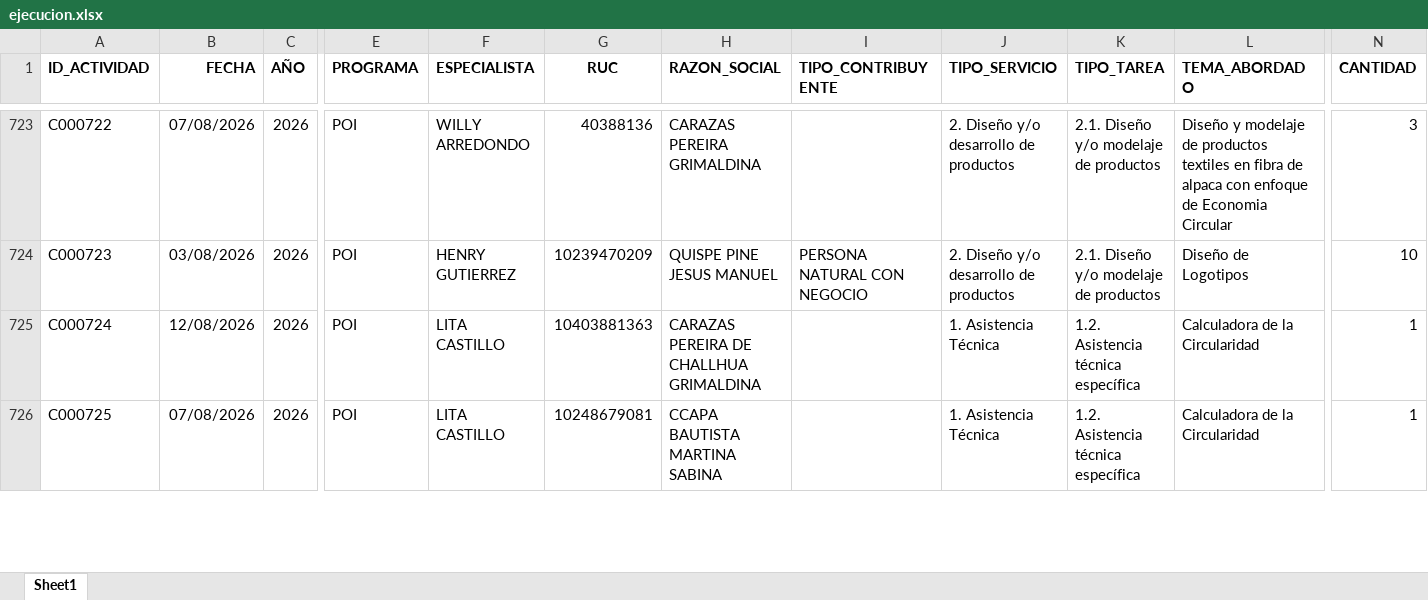
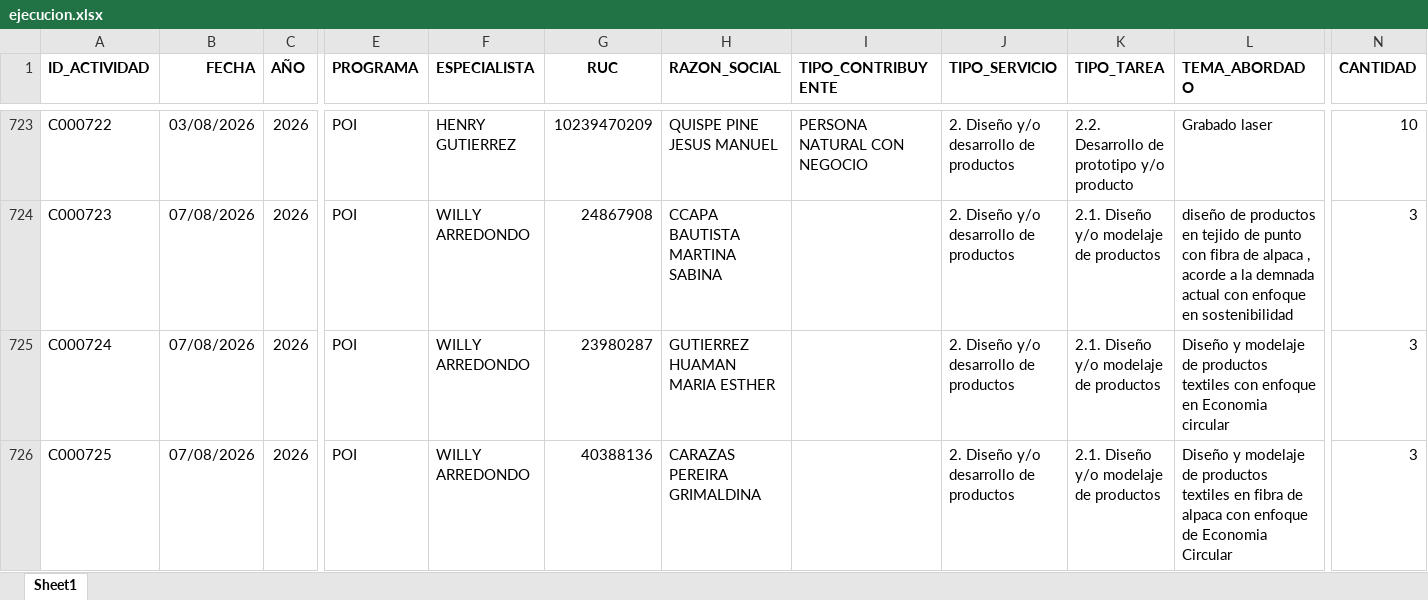
Before and after one commit to Citedev206/Insights_POI, an Excel workbook: data/ejecucion.xlsx, sheet Sheet1, drawn as a sheet; only a part is shown, gaps mark what is left out; values as stored, in another font and other column widths than the file's, no borders; the diff covers the shown part only; the diff names each change by its address in the sheet, - before the commit and + after, or states it on an @@ line.

```diff
--- a/data/ejecucion.xlsx (sheet Sheet1)
+++ b/data/ejecucion.xlsx (sheet Sheet1)
-B723 (FECHA): 07/08/2026
+B723 (FECHA): 03/08/2026
-F723 (ESPECIALISTA): WILLY ARREDONDO
+F723 (ESPECIALISTA): HENRY GUTIERREZ
-G723 (RUC): 40388136
+G723 (RUC): 10239470209
-H723 (RAZON_SOCIAL): CARAZAS PEREIRA GRIMALDINA
+H723 (RAZON_SOCIAL): QUISPE PINE JESUS MANUEL
-I723 (TIPO_CONTRIBUYENTE): (empty)
+I723 (TIPO_CONTRIBUYENTE): PERSONA NATURAL CON NEGOCIO
-K723 (TIPO_TAREA): 2.1. Diseño y/o modelaje de productos
+K723 (TIPO_TAREA): 2.2. Desarrollo de prototipo y/o producto
-L723 (TEMA_ABORDADO): Diseño y modelaje de productos textiles en fibra de alpaca con enfoque de Economia Circular
+L723 (TEMA_ABORDADO): Grabado laser
-N723 (CANTIDAD): 3
+N723 (CANTIDAD): 10
-B724 (FECHA): 03/08/2026
+B724 (FECHA): 07/08/2026
-F724 (ESPECIALISTA): HENRY GUTIERREZ
+F724 (ESPECIALISTA): WILLY ARREDONDO
-G724 (RUC): 10239470209
+G724 (RUC): 24867908
-H724 (RAZON_SOCIAL): QUISPE PINE JESUS MANUEL
+H724 (RAZON_SOCIAL): CCAPA BAUTISTA MARTINA SABINA
-I724 (TIPO_CONTRIBUYENTE): PERSONA NATURAL CON NEGOCIO
+I724 (TIPO_CONTRIBUYENTE): (empty)
-L724 (TEMA_ABORDADO): Diseño de Logotipos
+L724 (TEMA_ABORDADO): diseño de productos en tejido de punto con fibra de alpaca , acorde a la demnada actual con enfoque en sostenibilidad
-N724 (CANTIDAD): 10
+N724 (CANTIDAD): 3
-B725 (FECHA): 12/08/2026
+B725 (FECHA): 07/08/2026
-F725:F726 (ESPECIALISTA): LITA CASTILLO
+F725:F726 (ESPECIALISTA): WILLY ARREDONDO
-G725 (RUC): 10403881363
+G725 (RUC): 23980287
-H725 (RAZON_SOCIAL): CARAZAS PEREIRA DE CHALLHUA GRIMALDINA
+H725 (RAZON_SOCIAL): GUTIERREZ HUAMAN MARIA ESTHER
-J725:J726 (TIPO_SERVICIO): 1. Asistencia Técnica
+J725:J726 (TIPO_SERVICIO): 2. Diseño y/o desarrollo de productos
-K725:K726 (TIPO_TAREA): 1.2. Asistencia técnica específica
+K725:K726 (TIPO_TAREA): 2.1. Diseño y/o modelaje de productos
-L725 (TEMA_ABORDADO): Calculadora de la Circularidad
+L725 (TEMA_ABORDADO): Diseño y modelaje de productos textiles con enfoque en Economia circular
-N725:N726 (CANTIDAD): 1
+N725:N726 (CANTIDAD): 3
-G726 (RUC): 10248679081
+G726 (RUC): 40388136
-H726 (RAZON_SOCIAL): CCAPA BAUTISTA MARTINA SABINA
+H726 (RAZON_SOCIAL): CARAZAS PEREIRA GRIMALDINA
-L726 (TEMA_ABORDADO): Calculadora de la Circularidad
+L726 (TEMA_ABORDADO): Diseño y modelaje de productos textiles en fibra de alpaca con enfoque de Economia Circular
```
Also changed, not shown: 33 added rows and 242 edited cells elsewhere in this sheet, 1 other file.
